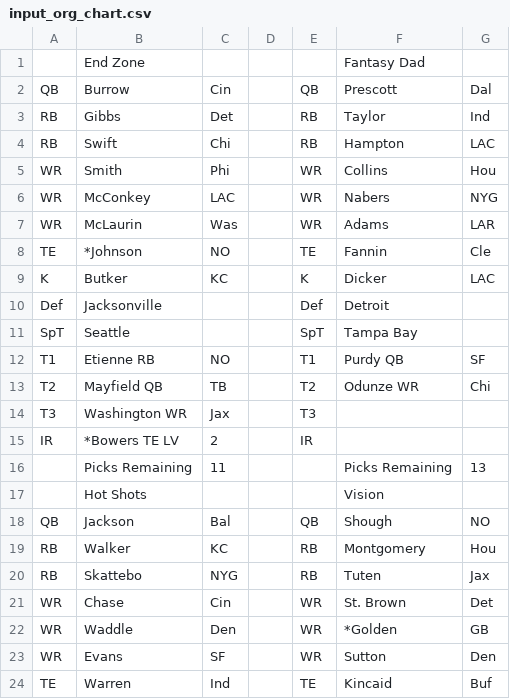
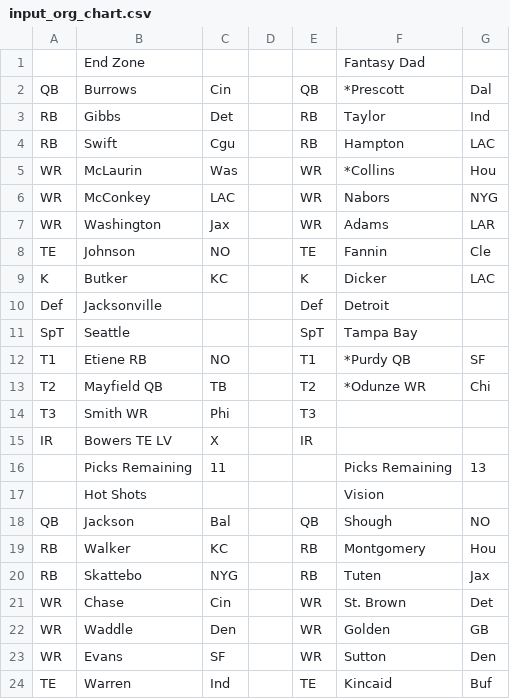
Before and after one commit to mofo110/loffl-rankings, a CSV file: data/input_org_chart.csv, drawn as a sheet; only a part is shown; the diff covers the shown part only.

```diff
--- a/data/input_org_chart.csv
+++ b/data/input_org_chart.csv
@@ -2 +2 @@
-QB,Burrow,Cin,,QB,Prescott,Dal
+QB,Burrows,Cin,,QB,*Prescott,Dal,
@@ -4,5 +4,5 @@ RB,Gibbs,Det,,RB,Taylor,Ind
-RB,Swift,Chi,,RB,Hampton,LAC
-WR,Smith,Phi,,WR,Collins,Hou
-WR,McConkey,LAC,,WR,Nabers,NYG
-WR,McLaurin,Was,,WR,Adams,LAR
-TE,*Johnson,NO,,TE,Fannin,Cle
+RB,Swift,Cgu,,RB,Hampton,LAC,
+WR,McLaurin,Was,,WR,*Collins,Hou,
+WR,McConkey,LAC,,WR,Nabors,NYG,
+WR,Washington,Jax,,WR,Adams,LAR,
+TE,Johnson,NO,,TE,Fannin,Cle,
@@ -12,4 +12,4 @@ SpT,Seattle,,,SpT,Tampa Bay,
-T1,Etienne  RB,NO,,T1,Purdy  QB,SF
-T2,Mayfield  QB,TB,,T2,Odunze  WR,Chi
-T3,Washington  WR,Jax,,T3,,
-IR,*Bowers  TE LV,2,,IR,,
+T1,Etiene  RB,NO,,T1,*Purdy QB,SF,
+T2,Mayfield  QB,TB,,T2,*Odunze  WR,Chi,
+T3,Smith WR,Phi,,T3,,,
+IR,Bowers  TE LV,X,,IR,,,
@@ -22 +22 @@ WR,Chase,Cin,,WR,St. Brown,Det
-WR,Waddle,Den,,WR,*Golden,GB
+WR,Waddle,Den,,WR,Golden,GB,
```
Also changed, not shown: 38 edited cells elsewhere in this file.
